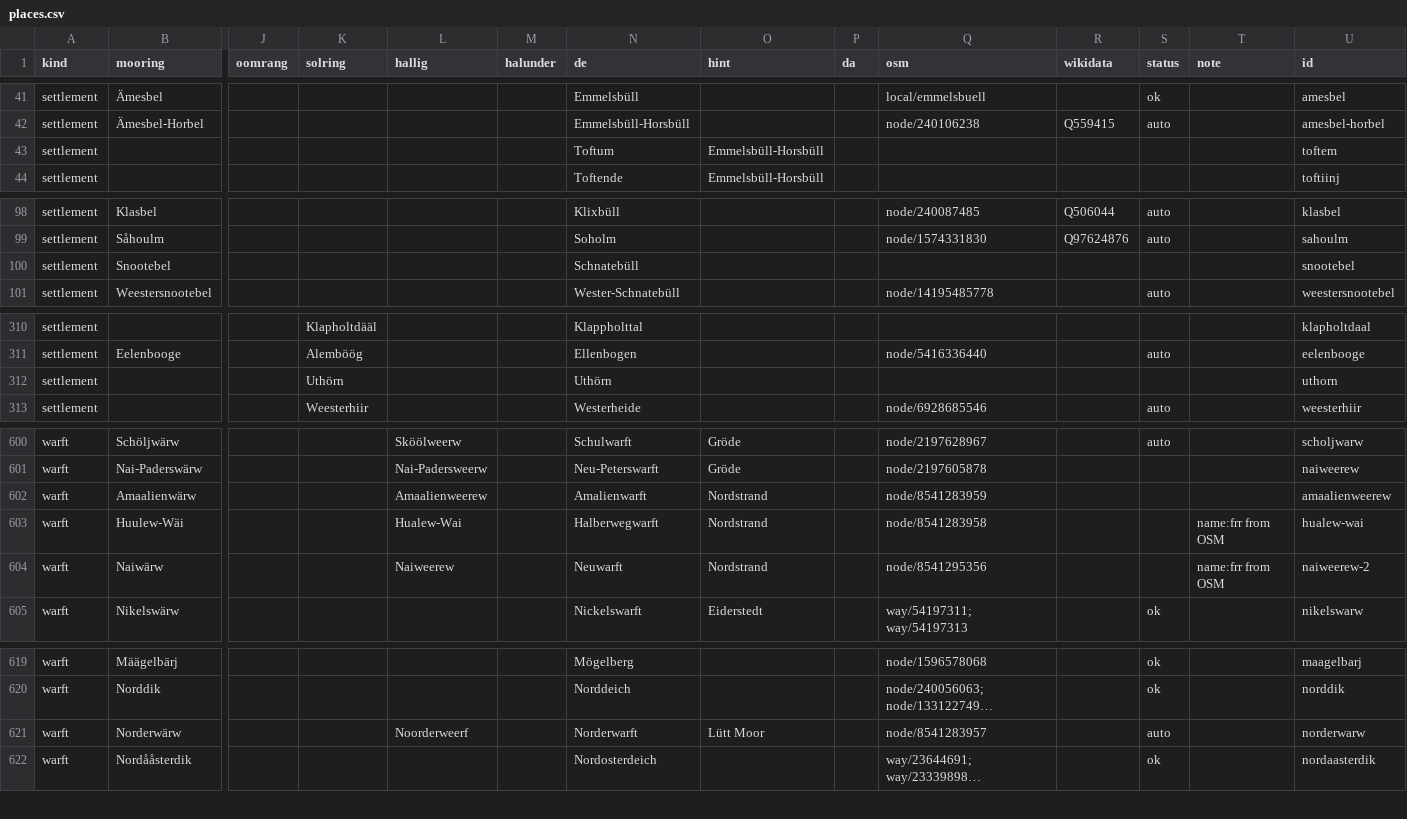
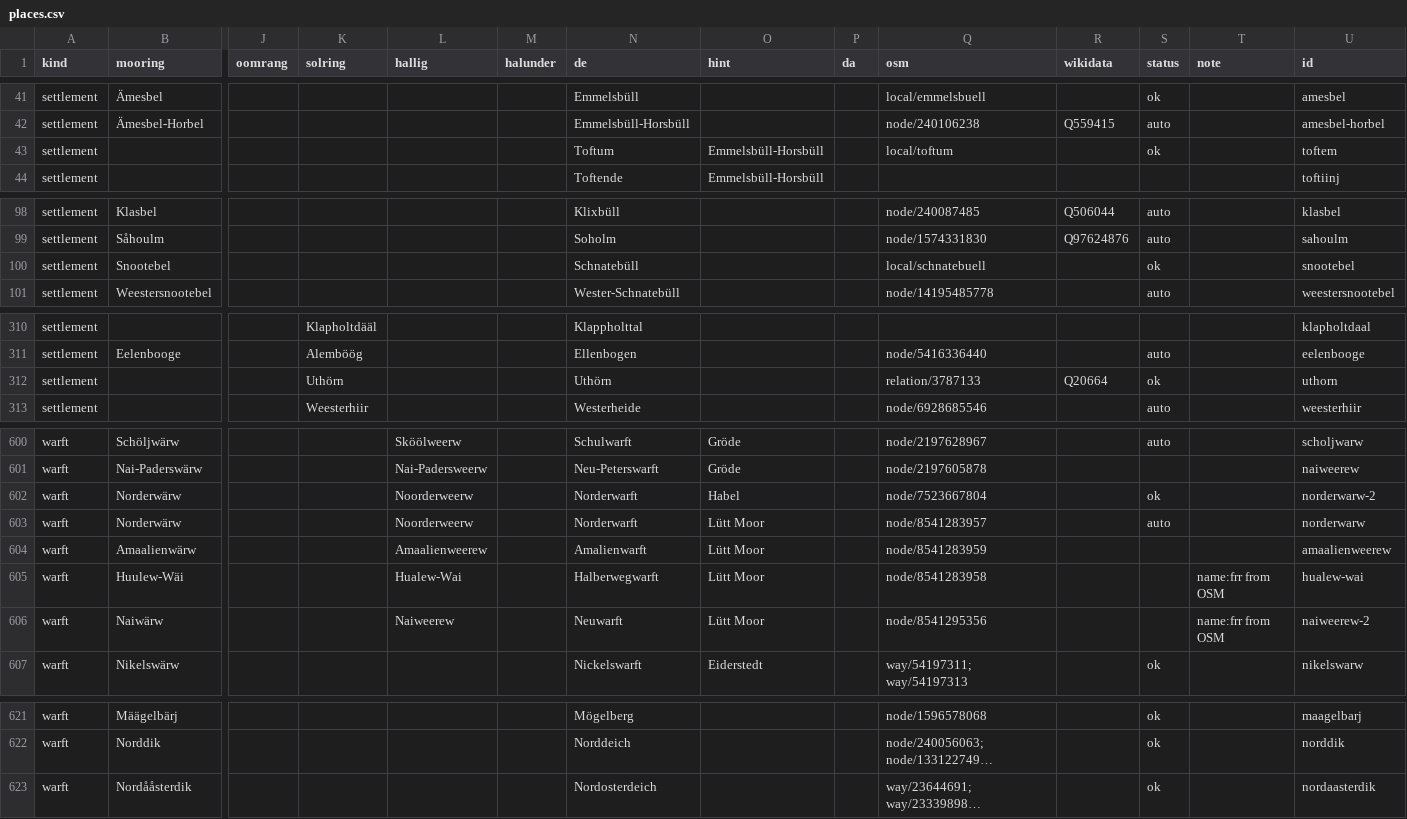
Before and after one commit to Commander-Cody/frasch-koord, a CSV file: names/places.csv, drawn as a sheet; only a part is shown, gaps mark what is left out; long unchanged cells end in …; removed rows and columns are numbered as before the commit, all else as after; rows hold the shown columns only; the diff covers the shown part only; the diff names each change by its address in the sheet, - before the commit and + after, or states it on an @@ line.

Commit message:
Update places

```diff
--- a/names/places.csv
+++ b/names/places.csv
-Q43 (osm): (empty)
+Q43 (osm): local/toftum
-S43 (status): (empty)
+S43 (status): ok
-Q100 (osm): (empty)
+Q100 (osm): local/schnatebuell
-S100 (status): (empty)
+S100 (status): ok
-Q312 (osm): (empty)
+Q312 (osm): relation/3787133
-R312 (wikidata): (empty)
+R312 (wikidata): Q20664
-S312 (status): (empty)
+S312 (status): ok
+row 602: warft | Norderwärw |  |  | Noorderweerw |  | Norderwarft | Habel |  | node/7523667804 |  | ok |  | norderwarw-2
+row 603: warft | Norderwärw |  |  | Noorderweerw |  | Norderwarft | Lütt Moor |  | node/8541283957 |  | auto |  | norderwarw
-O604:O606 (hint): Nordstrand
+O604:O606 (hint): Lütt Moor
-row 621: warft | Norderwärw |  |  | Noorderweerf |  | Norderwarft | Lütt Moor |  | node/8541283957 |  | auto |  | norderwarw
```
Also changed, not shown: 12 edited cells elsewhere in this file, names/curation.csv, 3 other files.
